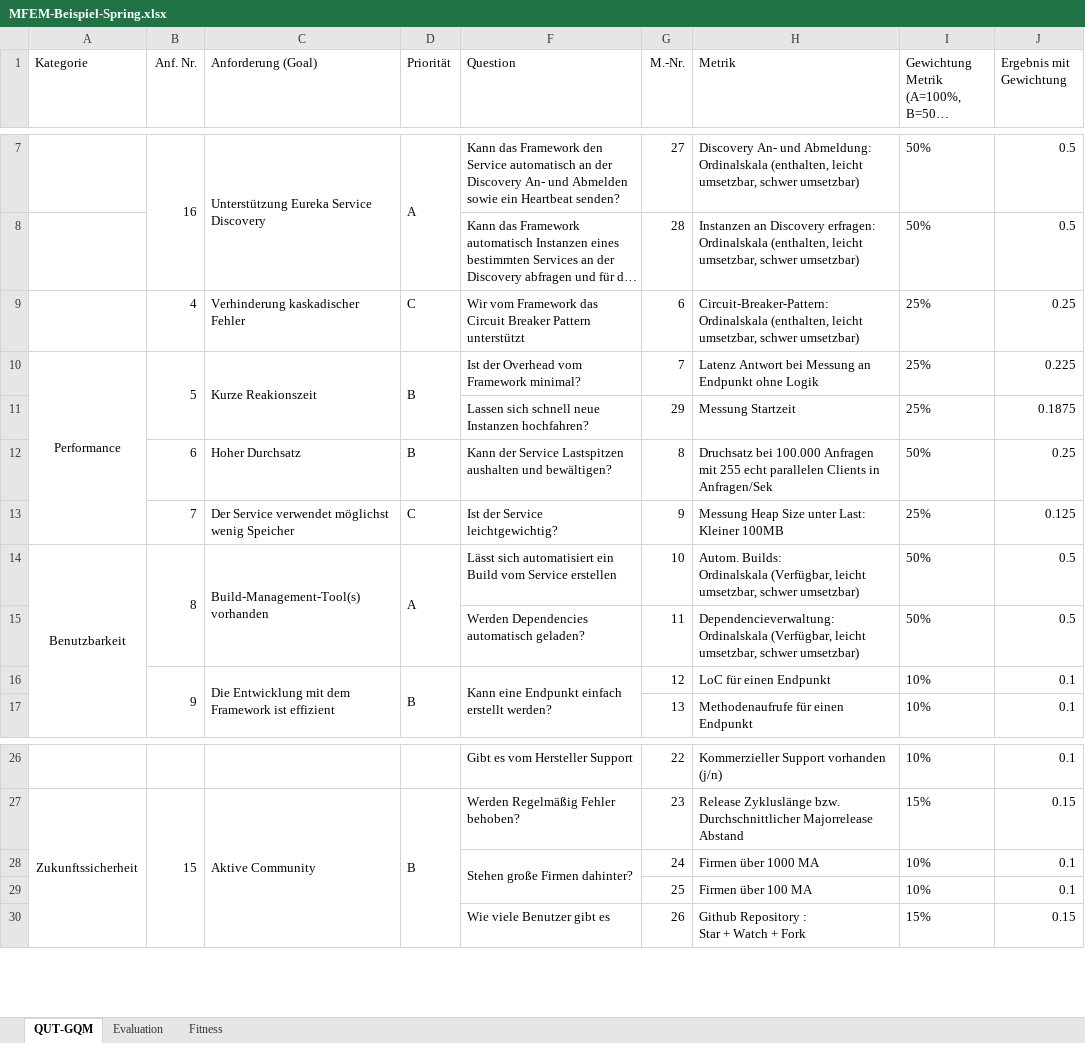
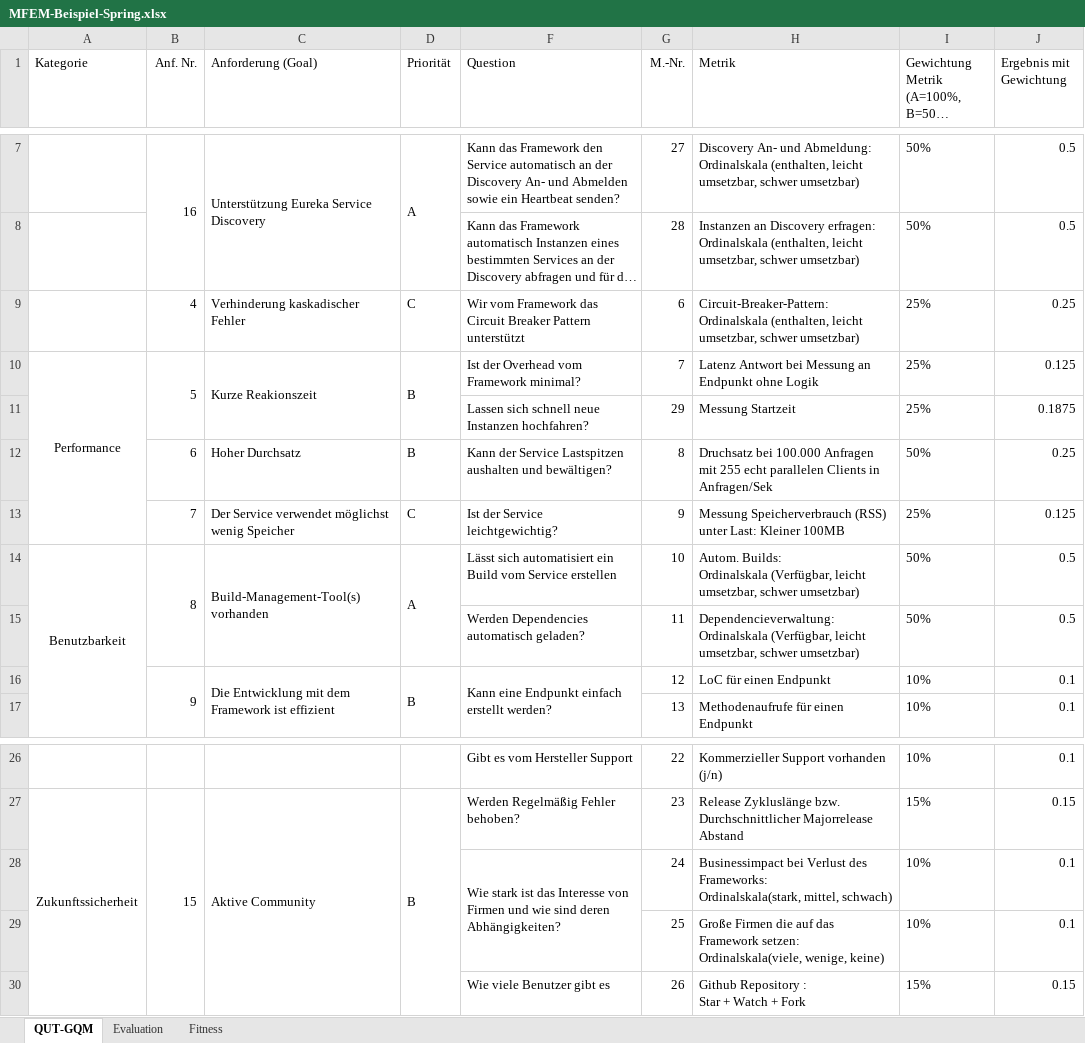
Before and after one commit to darenegade/ba, an Excel workbook: Sonstiges/MFEM-Beispiel-Spring.xlsx, sheet QUT-GQM, drawn as a sheet; only a part is shown, gaps mark what is left out; long unchanged cells end in …; values as stored, in another font and other column widths than the file's, no borders; ↵ is a line break in a cell; the diff names each change by its address in the sheet, - before the commit and + after, or states it on an @@ line.

```diff
--- a/Sonstiges/MFEM-Beispiel-Spring.xlsx (sheet QUT-GQM)
+++ b/Sonstiges/MFEM-Beispiel-Spring.xlsx (sheet QUT-GQM)
-J10 (Ergebnis mit Gewichtung): 0.225
+J10 (Ergebnis mit Gewichtung): 0.125
-H13 (Metrik): Messung Heap Size unter Last:…
+H13 (Metrik): Messung Speicherverbrauch (RSS) unter Last:…
-F28 (Question): Stehen große Firmen dahinter?
+F28 (Question): Wie stark ist das Interesse von Firmen und wie sind deren Abhängigkeiten?
-H28 (Metrik): Firmen über 1000 MA
+H28 (Metrik): Businessimpact bei Verlust des Frameworks: ↵ Ordinalskala(stark, mittel, schwach)
-H29 (Metrik): Firmen über 100 MA
+H29 (Metrik): Große Firmen die auf das Framework setzen: ↵ Ordinalskala(viele, wenige, keine)
```
Also changed, not shown: sheet Evaluation, sheet Fitness, charts or pictures, Sonstiges/MFEM-Beispiel-GoKit.xlsx, 18 other files.
